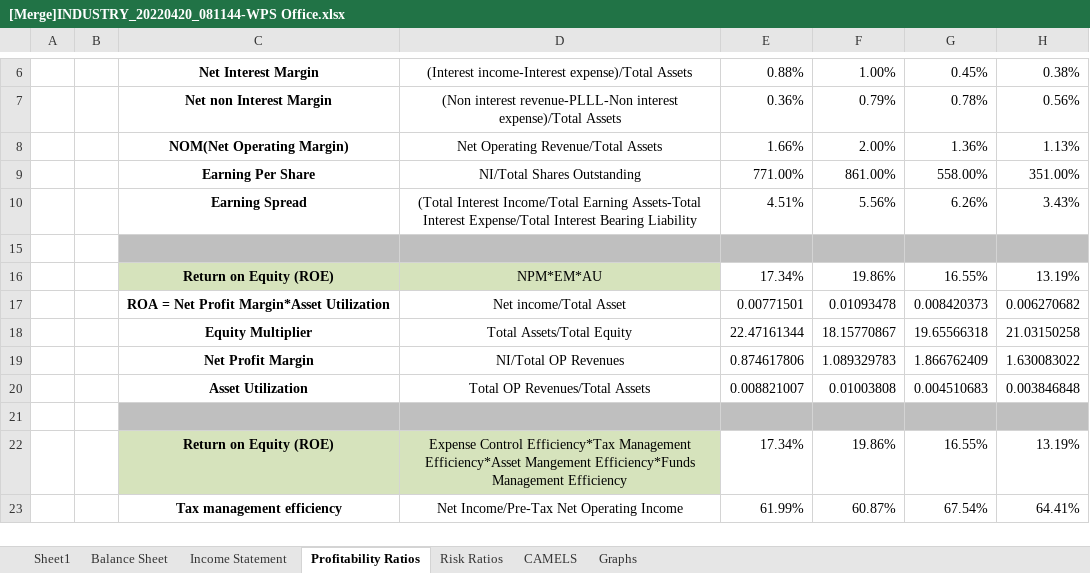
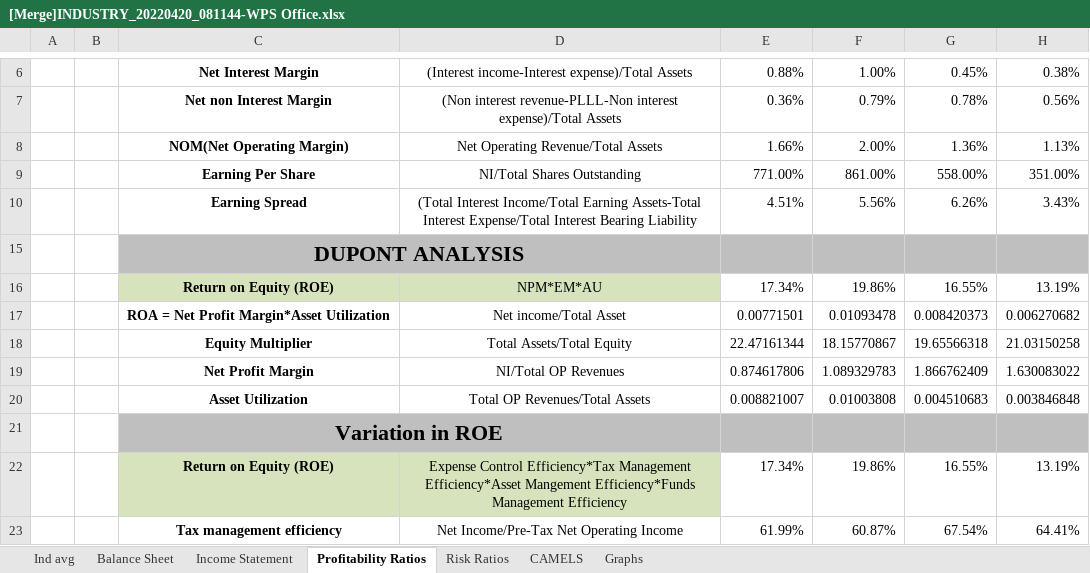
Before and after one commit to ShUsman/LSE23, an Excel workbook: [Merge]INDUSTRY_20220420_081144-WPS Office.xlsx, sheet Profitability Ratios, drawn as a sheet; only a part is shown, gaps mark what is left out; values as stored, in another font and other column widths than the file's, no borders; the diff names each change by its address in the sheet, - before the commit and + after, or states it on an @@ line.

```diff
--- a/[Merge]INDUSTRY_20220420_081144-WPS Office.xlsx (sheet Profitability Ratios)
+++ b/[Merge]INDUSTRY_20220420_081144-WPS Office.xlsx (sheet Profitability Ratios)
-sheet tab: Sheet1
+sheet tab: Ind avg
-C15: (empty)
+C15: DUPONT ANALYSIS
+C15:D15 merged
-C21: (empty)
+C21: Variation in ROE
+C21:D21 merged
```
Also changed, not shown: sheet Ind avg, charts or pictures.
